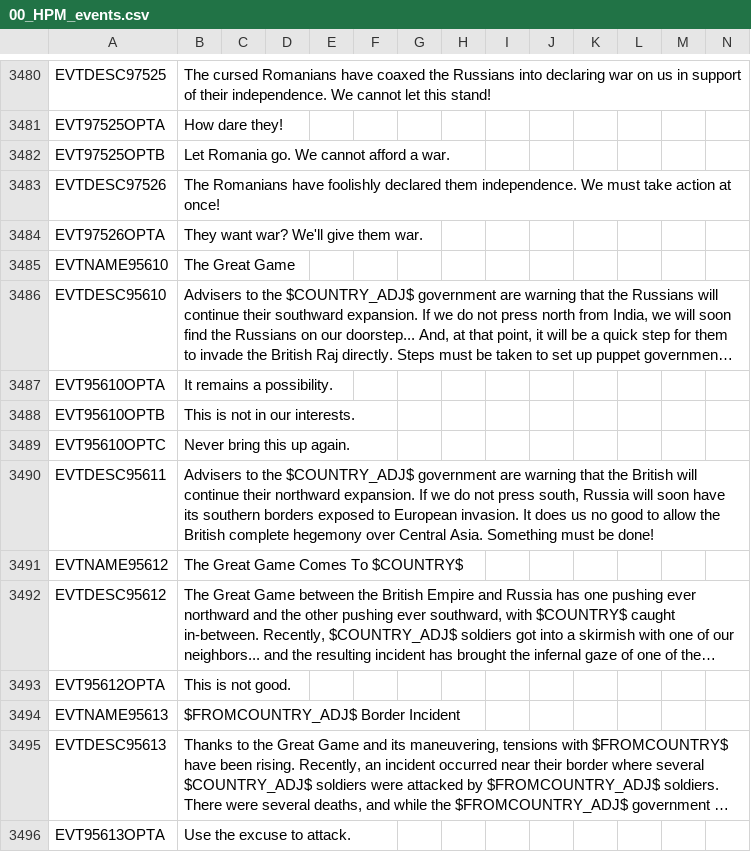
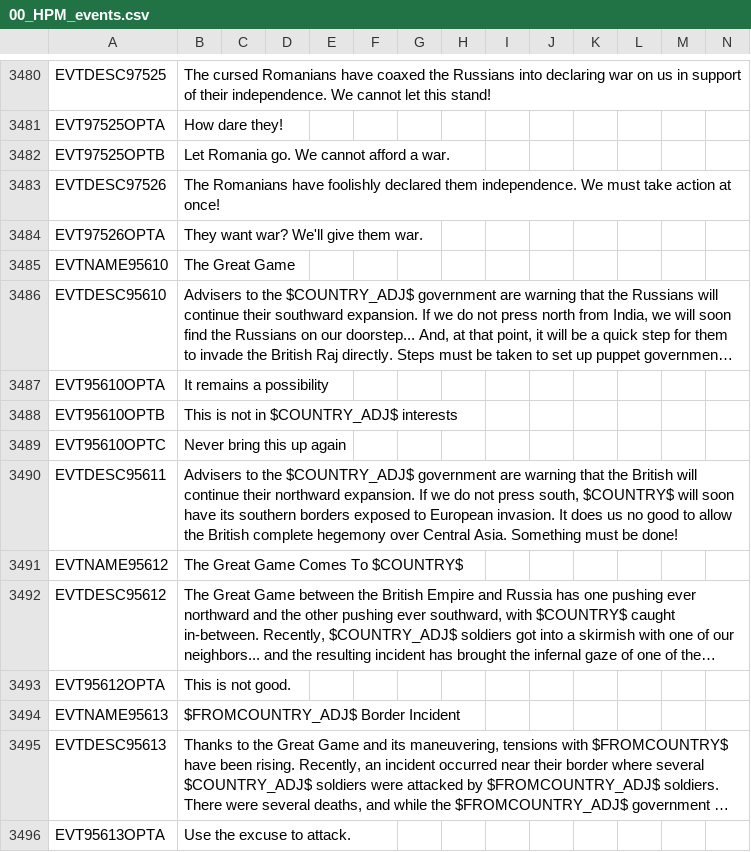
Before and after one commit to Nivaturimika/AHMP, a CSV file: AHPM_MP/localisation/00_HPM_events.csv, drawn as a sheet; only a part is shown, gaps mark what is left out; long unchanged cells end in …; the diff names each change by its address in the sheet, - before the commit and + after, or states it on an @@ line.

```diff
--- a/AHPM_MP/localisation/00_HPM_events.csv
+++ b/AHPM_MP/localisation/00_HPM_events.csv
-B3487: It remains a possibility.
+B3487: It remains a possibility
-B3488: This is not in our interests.
+B3488: This is not in $COUNTRY_ADJ$ interests
-B3489: Never bring this up again.
+B3489: Never bring this up again
-B3490: …press south, Russia will soon…
+B3490: …press south, $COUNTRY$ will soon…
```
Also changed, not shown: 12 other files.
